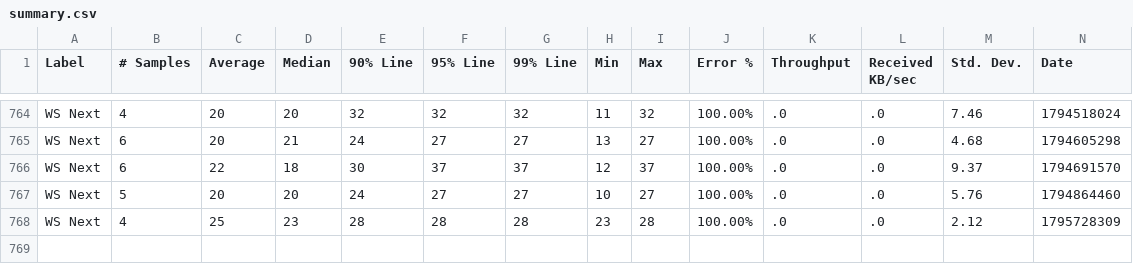
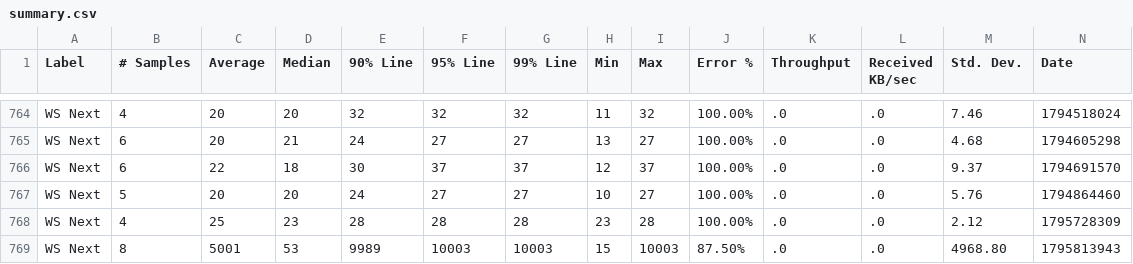
Before and after one commit to ballerina-platform/module-ballerina-graphql, a CSV file: load-tests/book_reviews_subscription/results/summary.csv, drawn as a sheet; only a part is shown, gaps mark what is left out; rows hold the shown columns only; the diff names each change by its address in the sheet, - before the commit and + after, or states it on an @@ line.

Commit message:
Update book_reviews_subscription test results on Fri Nov 27 22:16:21 UTC 2026

```diff
--- a/load-tests/book_reviews_subscription/results/summary.csv
+++ b/load-tests/book_reviews_subscription/results/summary.csv
+row 769: WS Next | 8 | 5001 | 53 | 9989 | 10003 | 10003 | 15 | 10003 | 87.50% | .0 | .0 | 4968.80 | 1795813943
```
